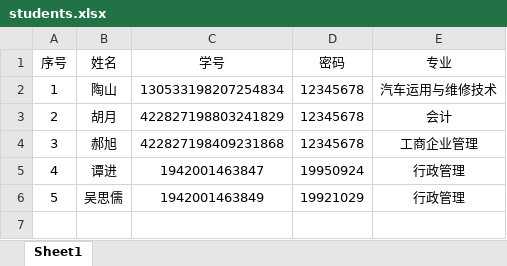
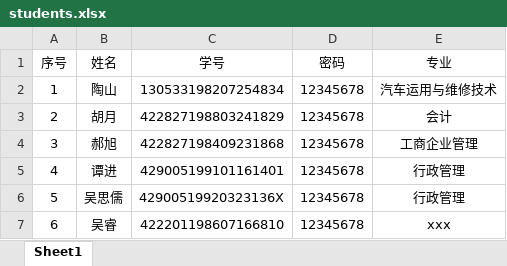
Before and after one commit to BooleanlN/simulateRobot, an Excel workbook: students.xlsx, sheet Sheet1, drawn as a sheet; values as stored, in another font and other column widths than the file's, no borders; the diff names each change by its address in the sheet, - before the commit and + after, or states it on an @@ line.

```diff
--- a/students.xlsx (sheet Sheet1)
+++ b/students.xlsx (sheet Sheet1)
-C5 (学号): 1942001463847
+C5 (学号): 429005199101161401
-D5 (密码): 19950924
+D5 (密码): 12345678
-C6 (学号): 1942001463849
+C6 (学号): 42900519920323136X
-D6 (密码): 19921029
+D6 (密码): 12345678
+row 7: 6 | 吴睿 | 422201198607166810 | 12345678 | xxx
```
Also changed, not shown: 31 other files.
